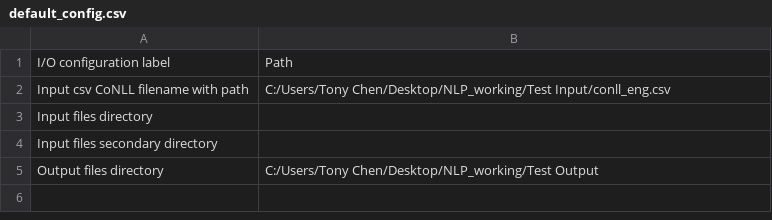
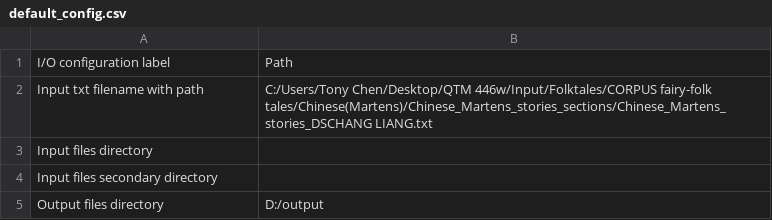
Before and after one commit to NLP-Suite/NLP-Suite, a CSV file: config/default_config.csv, drawn as a sheet.

```diff
--- a/config/default_config.csv
+++ b/config/default_config.csv
@@ -1,5 +1,5 @@
 I/O configuration label,Path
-Input csv CoNLL filename with path,C:/Users/Tony Chen/Desktop/NLP_working/Test Input/conll_eng.csv
+Input txt filename with path,C:/Users/Tony Chen/Desktop/QTM 446w/Input/Folktales/CORPUS fairy-folk tales/Chinese(Martens)/Chinese_Martens_stories_sections/Chinese_Martens_stories_DSCHANG LIANG.txt
 Input files directory,
 Input files secondary directory,
-Output files directory,C:/Users/Tony Chen/Desktop/NLP_working/Test Output
+Output files directory,D:/output
```
Also changed, not shown: config/software_config.csv, reminders/reminders.csv, 5 other files.
